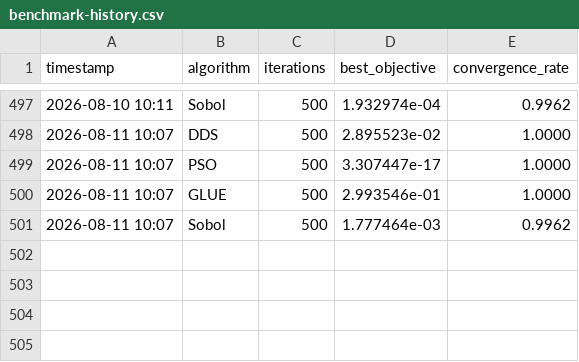
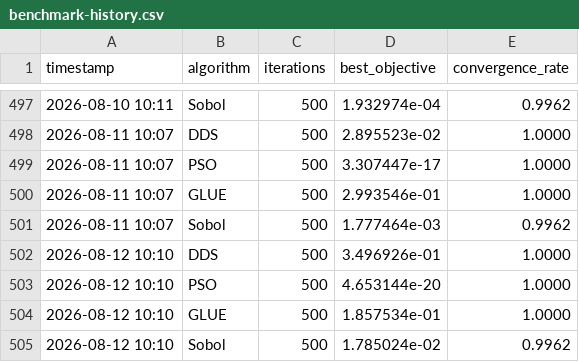
Before and after one commit to rushmarshall/PySWATPlus, a CSV file: docs/benchmark-history.csv, drawn as a sheet; only a part is shown, gaps mark what is left out; the diff names each change by its address in the sheet, - before the commit and + after, or states it on an @@ line.

```diff
--- a/docs/benchmark-history.csv
+++ b/docs/benchmark-history.csv
+row 502: 2026-08-12 10:10 | DDS | 500 | 3.496926e-01 | 1.0000
+row 503: 2026-08-12 10:10 | PSO | 500 | 4.653144e-20 | 1.0000
+row 504: 2026-08-12 10:10 | GLUE | 500 | 1.857534e-01 | 1.0000
+row 505: 2026-08-12 10:10 | Sobol | 500 | 1.785024e-02 | 0.9962
```
Also changed, not shown: 2 other files.
